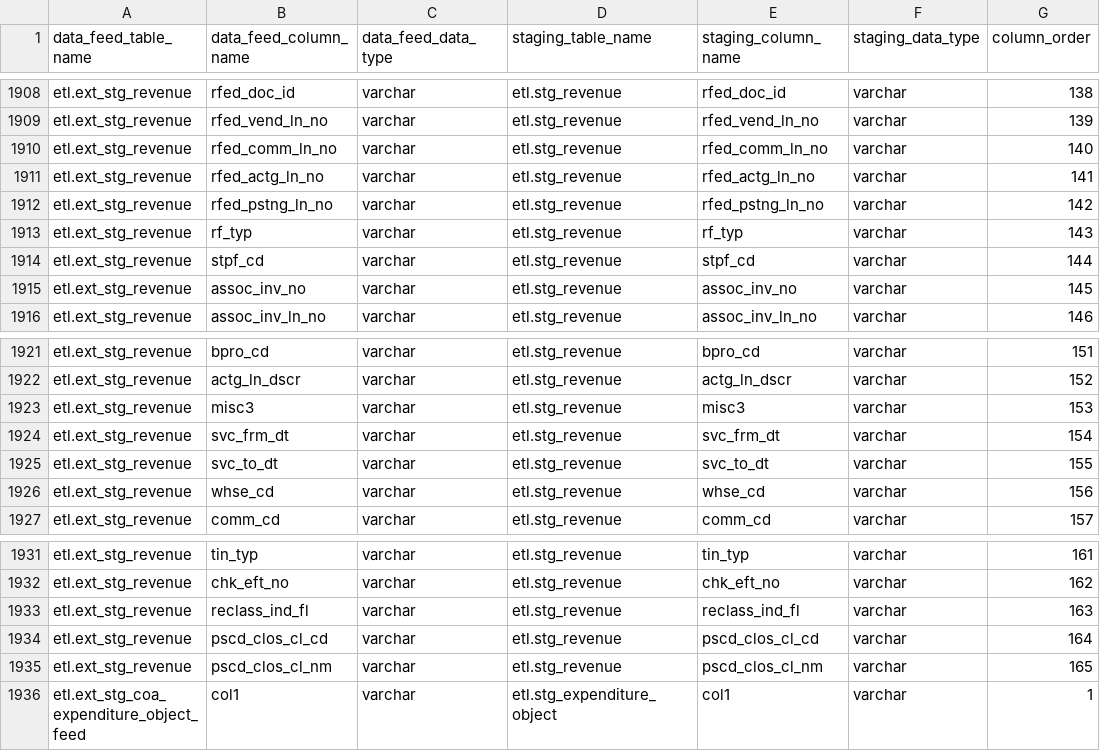
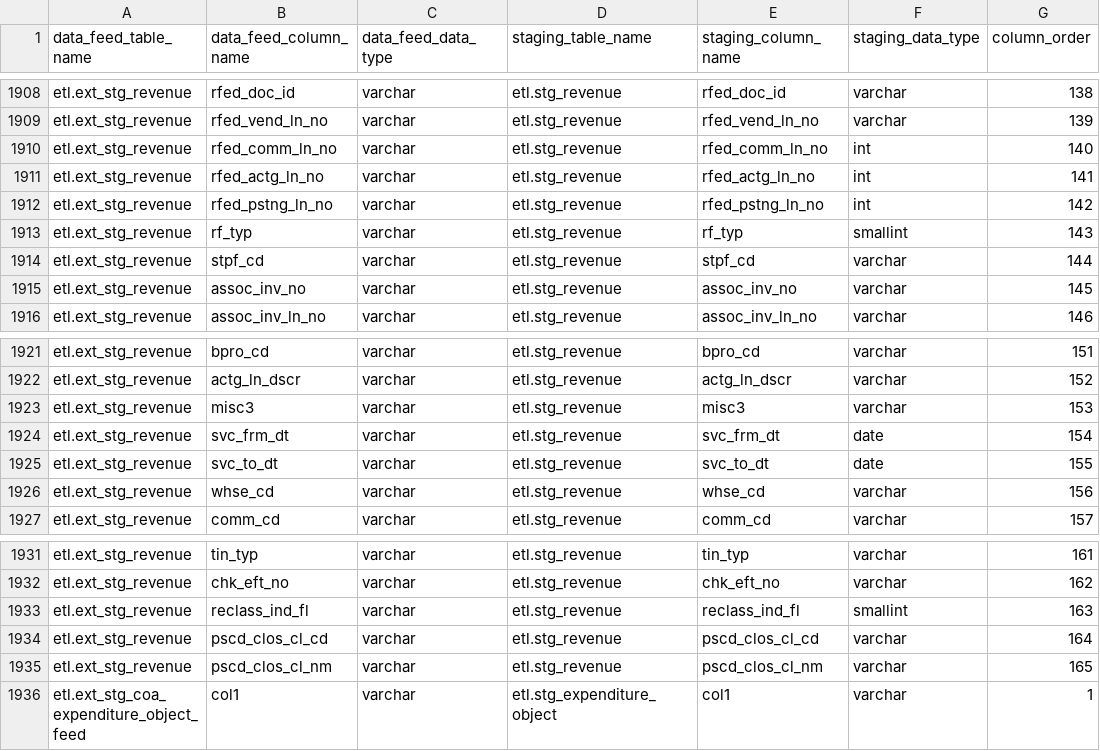
Before and after one commit to vasili4/Checkbook, a CSV file: checkbook/DB scripts/ScriptsForInitialSetUp/ref_column_mapping.csv, drawn as a sheet; only a part is shown, gaps mark what is left out; the diff covers the shown part only.

```diff
--- a/checkbook/DB scripts/ScriptsForInitialSetUp/ref_column_mapping.csv
+++ b/checkbook/DB scripts/ScriptsForInitialSetUp/ref_column_mapping.csv
@@ -1909,6 +1909,6 @@ etl.ext_stg_revenue,rfed_doc_id,varchar,etl.stg_revenue,rfed_doc_id,varchar,138
 etl.ext_stg_revenue,rfed_vend_ln_no,varchar,etl.stg_revenue,rfed_vend_ln_no,varchar,139
-etl.ext_stg_revenue,rfed_comm_ln_no,varchar,etl.stg_revenue,rfed_comm_ln_no,varchar,140
-etl.ext_stg_revenue,rfed_actg_ln_no,varchar,etl.stg_revenue,rfed_actg_ln_no,varchar,141
-etl.ext_stg_revenue,rfed_pstng_ln_no,varchar,etl.stg_revenue,rfed_pstng_ln_no,varchar,142
-etl.ext_stg_revenue,rf_typ,varchar,etl.stg_revenue,rf_typ,varchar,143
+etl.ext_stg_revenue,rfed_comm_ln_no,varchar,etl.stg_revenue,rfed_comm_ln_no,int,140
+etl.ext_stg_revenue,rfed_actg_ln_no,varchar,etl.stg_revenue,rfed_actg_ln_no,int,141
+etl.ext_stg_revenue,rfed_pstng_ln_no,varchar,etl.stg_revenue,rfed_pstng_ln_no,int,142
+etl.ext_stg_revenue,rf_typ,varchar,etl.stg_revenue,rf_typ,smallint,143
 etl.ext_stg_revenue,stpf_cd,varchar,etl.stg_revenue,stpf_cd,varchar,144
@@ -1923,4 +1923,4 @@ etl.ext_stg_revenue,actg_ln_dscr,varchar,etl.stg_revenue,actg_ln_dscr,varchar,15
 etl.ext_stg_revenue,misc3,varchar,etl.stg_revenue,misc3,varchar,153
-etl.ext_stg_revenue,svc_frm_dt,varchar,etl.stg_revenue,svc_frm_dt,varchar,154
-etl.ext_stg_revenue,svc_to_dt,varchar,etl.stg_revenue,svc_to_dt,varchar,155
+etl.ext_stg_revenue,svc_frm_dt,varchar,etl.stg_revenue,svc_frm_dt,date,154
+etl.ext_stg_revenue,svc_to_dt,varchar,etl.stg_revenue,svc_to_dt,date,155
 etl.ext_stg_revenue,whse_cd,varchar,etl.stg_revenue,whse_cd,varchar,156
@@ -1932,3 +1932,3 @@ etl.ext_stg_revenue,tin_typ,varchar,etl.stg_revenue,tin_typ,varchar,161
 etl.ext_stg_revenue,chk_eft_no,varchar,etl.stg_revenue,chk_eft_no,varchar,162
-etl.ext_stg_revenue,reclass_ind_fl,varchar,etl.stg_revenue,reclass_ind_fl,varchar,163
+etl.ext_stg_revenue,reclass_ind_fl,varchar,etl.stg_revenue,reclass_ind_fl,smallint,163
 etl.ext_stg_revenue,pscd_clos_cl_cd,varchar,etl.stg_revenue,pscd_clos_cl_cd,varchar,164
```
Also changed, not shown: 13 edited cells elsewhere in this file, 5 other files.
